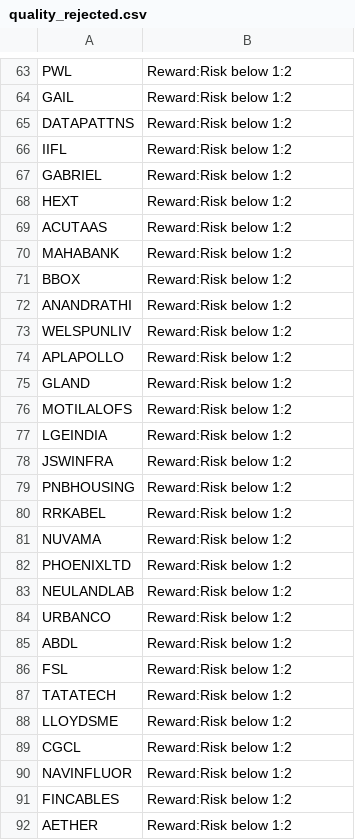
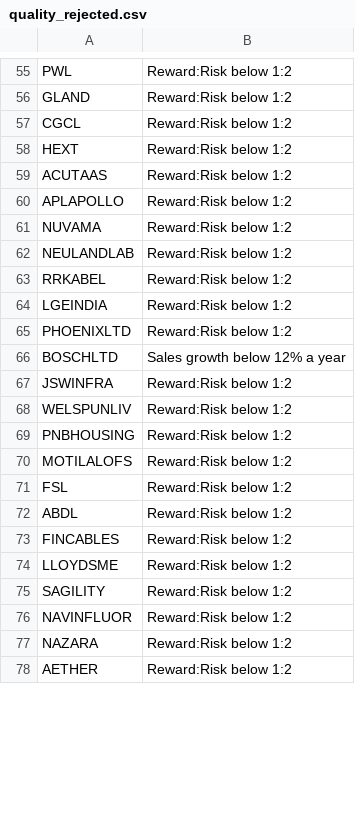
Before and after one commit to Venkey-stocks/stock-radar, a CSV file: data/quality_rejected.csv, drawn as a sheet; only a part is shown, gaps mark what is left out; removed rows and columns are numbered as before the commit, all else as after; the diff covers the shown part only; the diff names each change by its address in the sheet, - before the commit and + after, or states it on an @@ line.

```diff
--- a/data/quality_rejected.csv
+++ b/data/quality_rejected.csv
-A56: GAIL
+A56: GLAND
-row 65: DATAPATTNS | Reward:Risk below 1:2
-A57: IIFL
+A57: CGCL
@@ row 67 moved to row 94: GABRIEL @@
@@ row 74 moved to row 60: APLAPOLLO @@
-A61: MAHABANK
+A61: NUVAMA
@@ row 83 moved to row 62: NEULANDLAB @@
-A63: BBOX
+A63: RRKABEL
@@ row 77 moved to row 64: LGEINDIA @@
-A65: ANANDRATHI
+A65: PHOENIXLTD
+row 66: BOSCHLTD | Sales growth below 12% a year
@@ row 78 moved to row 67: JSWINFRA @@
-row 75: GLAND | Reward:Risk below 1:2
@@ row 79 moved to row 69: PNBHOUSING @@
-row 80: RRKABEL | Reward:Risk below 1:2
-row 81: NUVAMA | Reward:Risk below 1:2
-row 82: PHOENIXLTD | Reward:Risk below 1:2
-A71: URBANCO
+A71: FSL
-row 86: FSL | Reward:Risk below 1:2
-A73: TATATECH
+A73: FINCABLES
-row 89: CGCL | Reward:Risk below 1:2
@@ row 105 moved to row 75: SAGILITY @@
-row 91: FINCABLES | Reward:Risk below 1:2
@@ row 93 moved to row 77: NAZARA @@
```
Also changed, not shown: 6 added rows, 16 removed rows, 32 moved rows and 7 edited cells elsewhere in this file, data/quality.csv, 1 other file.
